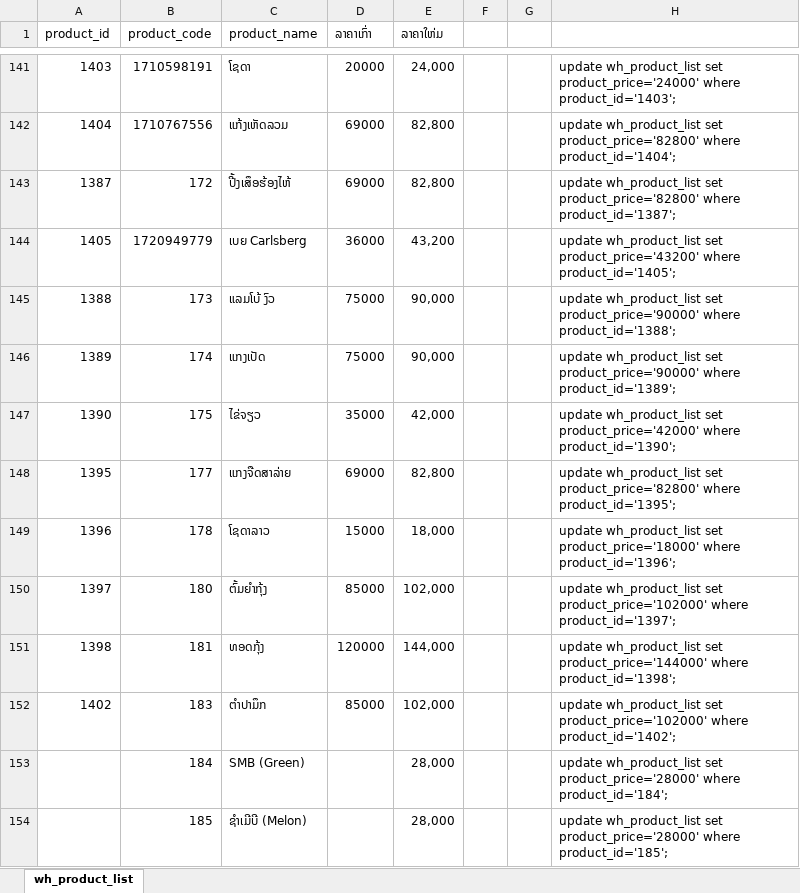
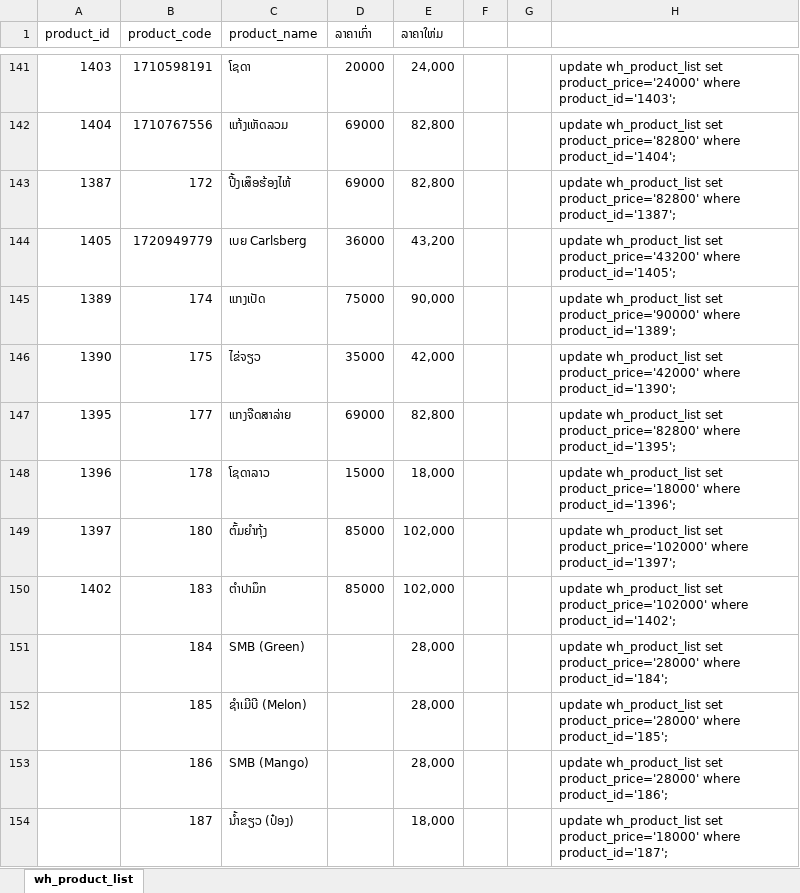
Before and after one commit to johnvkh/thehug, an Excel workbook: document/wh_product_list.xlsx, sheet wh_product_list, drawn as a sheet; only a part is shown, gaps mark what is left out; the shorter side is filled out with more unchanged rows; values as stored, in another font and other column widths than the file's, no cell formats; the diff names each change by its address in the sheet, - before the commit and + after, or states it on an @@ line.

```diff
--- a/document/wh_product_list.xlsx (sheet wh_product_list)
+++ b/document/wh_product_list.xlsx (sheet wh_product_list)
-row 145: 1388 | 173 | ແລມໂບ້ ງົວ | 75000 | 90,000 |  |  | update wh_product_list set product_price='90000' where product_id='1388';
-row 151: 1398 | 181 | ທອດກຸ້ງ | 120000 | 144,000 |  |  | update wh_product_list set product_price='144000' where product_id='1398';
```
Also changed, not shown: cell formats, formulas that keep their value, 45 other files.
